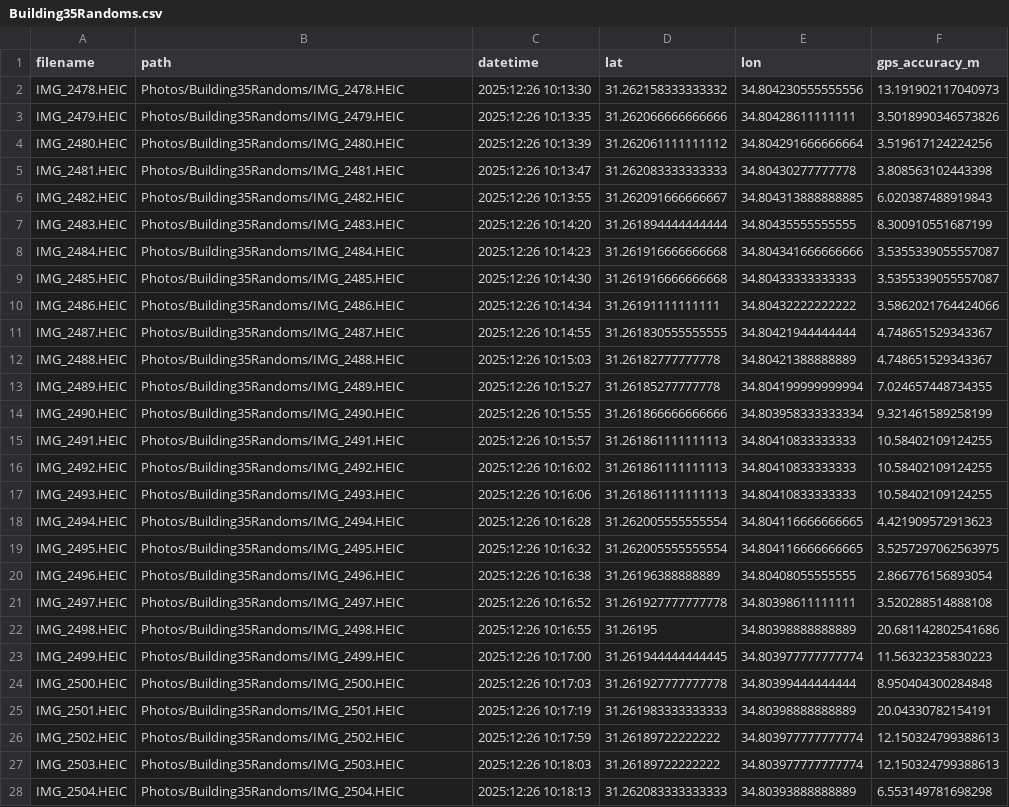
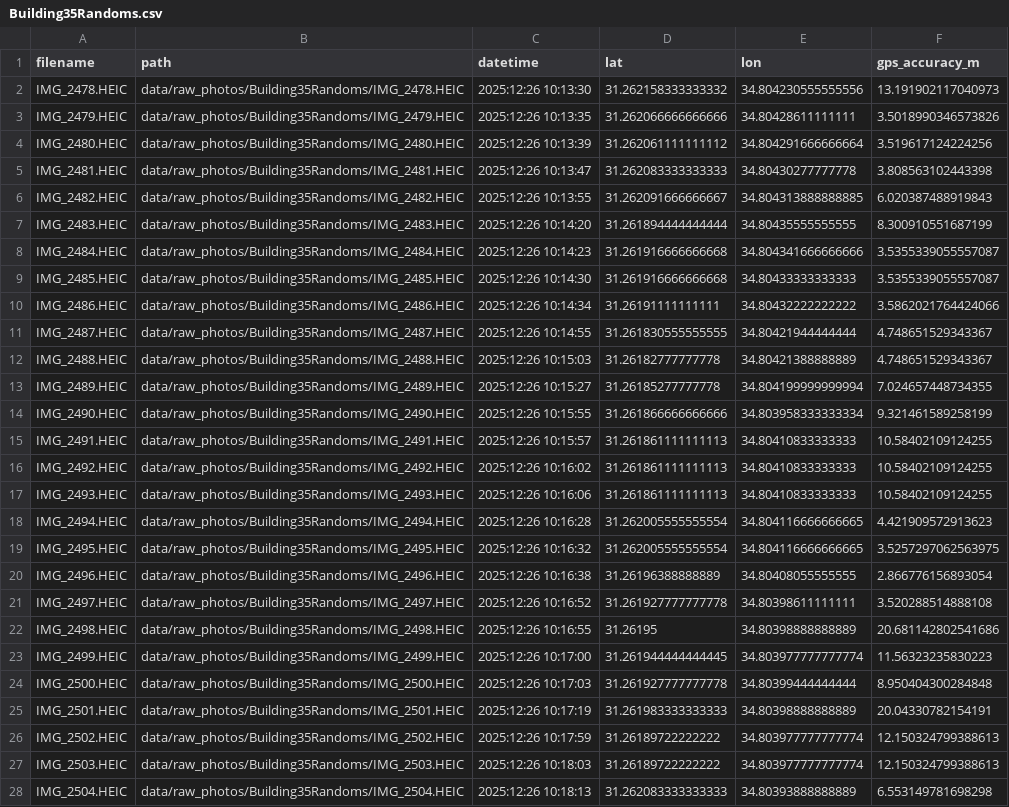
Before and after one commit to guyzilberstein/DeepLearningFinalProject, a CSV file: data/metadata_raw/Building35Randoms.csv, drawn as a sheet; only a part is shown; the diff covers the shown part only; the diff names each change by its address in the sheet, - before the commit and + after, or states it on an @@ line.

```diff
--- a/data/metadata_raw/Building35Randoms.csv
+++ b/data/metadata_raw/Building35Randoms.csv
-B2 (path): Photos/Building35Randoms/IMG_2478.HEIC
+B2 (path): data/raw_photos/Building35Randoms/IMG_2478.HEIC
-B3 (path): Photos/Building35Randoms/IMG_2479.HEIC
+B3 (path): data/raw_photos/Building35Randoms/IMG_2479.HEIC
-B4 (path): Photos/Building35Randoms/IMG_2480.HEIC
+B4 (path): data/raw_photos/Building35Randoms/IMG_2480.HEIC
-B5 (path): Photos/Building35Randoms/IMG_2481.HEIC
+B5 (path): data/raw_photos/Building35Randoms/IMG_2481.HEIC
-B6 (path): Photos/Building35Randoms/IMG_2482.HEIC
+B6 (path): data/raw_photos/Building35Randoms/IMG_2482.HEIC
-B7 (path): Photos/Building35Randoms/IMG_2483.HEIC
+B7 (path): data/raw_photos/Building35Randoms/IMG_2483.HEIC
-B8 (path): Photos/Building35Randoms/IMG_2484.HEIC
+B8 (path): data/raw_photos/Building35Randoms/IMG_2484.HEIC
-B9 (path): Photos/Building35Randoms/IMG_2485.HEIC
+B9 (path): data/raw_photos/Building35Randoms/IMG_2485.HEIC
-B10 (path): Photos/Building35Randoms/IMG_2486.HEIC
+B10 (path): data/raw_photos/Building35Randoms/IMG_2486.HEIC
-B11 (path): Photos/Building35Randoms/IMG_2487.HEIC
+B11 (path): data/raw_photos/Building35Randoms/IMG_2487.HEIC
-B12 (path): Photos/Building35Randoms/IMG_2488.HEIC
+B12 (path): data/raw_photos/Building35Randoms/IMG_2488.HEIC
-B13 (path): Photos/Building35Randoms/IMG_2489.HEIC
+B13 (path): data/raw_photos/Building35Randoms/IMG_2489.HEIC
-B14 (path): Photos/Building35Randoms/IMG_2490.HEIC
+B14 (path): data/raw_photos/Building35Randoms/IMG_2490.HEIC
-B15 (path): Photos/Building35Randoms/IMG_2491.HEIC
+B15 (path): data/raw_photos/Building35Randoms/IMG_2491.HEIC
-B16 (path): Photos/Building35Randoms/IMG_2492.HEIC
+B16 (path): data/raw_photos/Building35Randoms/IMG_2492.HEIC
-B17 (path): Photos/Building35Randoms/IMG_2493.HEIC
+B17 (path): data/raw_photos/Building35Randoms/IMG_2493.HEIC
-B18 (path): Photos/Building35Randoms/IMG_2494.HEIC
+B18 (path): data/raw_photos/Building35Randoms/IMG_2494.HEIC
-B19 (path): Photos/Building35Randoms/IMG_2495.HEIC
+B19 (path): data/raw_photos/Building35Randoms/IMG_2495.HEIC
-B20 (path): Photos/Building35Randoms/IMG_2496.HEIC
+B20 (path): data/raw_photos/Building35Randoms/IMG_2496.HEIC
-B21 (path): Photos/Building35Randoms/IMG_2497.HEIC
+B21 (path): data/raw_photos/Building35Randoms/IMG_2497.HEIC
-B22 (path): Photos/Building35Randoms/IMG_2498.HEIC
+B22 (path): data/raw_photos/Building35Randoms/IMG_2498.HEIC
-B23 (path): Photos/Building35Randoms/IMG_2499.HEIC
+B23 (path): data/raw_photos/Building35Randoms/IMG_2499.HEIC
-B24 (path): Photos/Building35Randoms/IMG_2500.HEIC
+B24 (path): data/raw_photos/Building35Randoms/IMG_2500.HEIC
-B25 (path): Photos/Building35Randoms/IMG_2501.HEIC
+B25 (path): data/raw_photos/Building35Randoms/IMG_2501.HEIC
-B26 (path): Photos/Building35Randoms/IMG_2502.HEIC
+B26 (path): data/raw_photos/Building35Randoms/IMG_2502.HEIC
-B27 (path): Photos/Building35Randoms/IMG_2503.HEIC
+B27 (path): data/raw_photos/Building35Randoms/IMG_2503.HEIC
-B28 (path): Photos/Building35Randoms/IMG_2504.HEIC
+B28 (path): data/raw_photos/Building35Randoms/IMG_2504.HEIC
```
Also changed, not shown: 72 edited cells elsewhere in this file, data/metadata_raw/Building35First.csv, data/metadata_raw/Building35Lower.csv, 22 other files.
